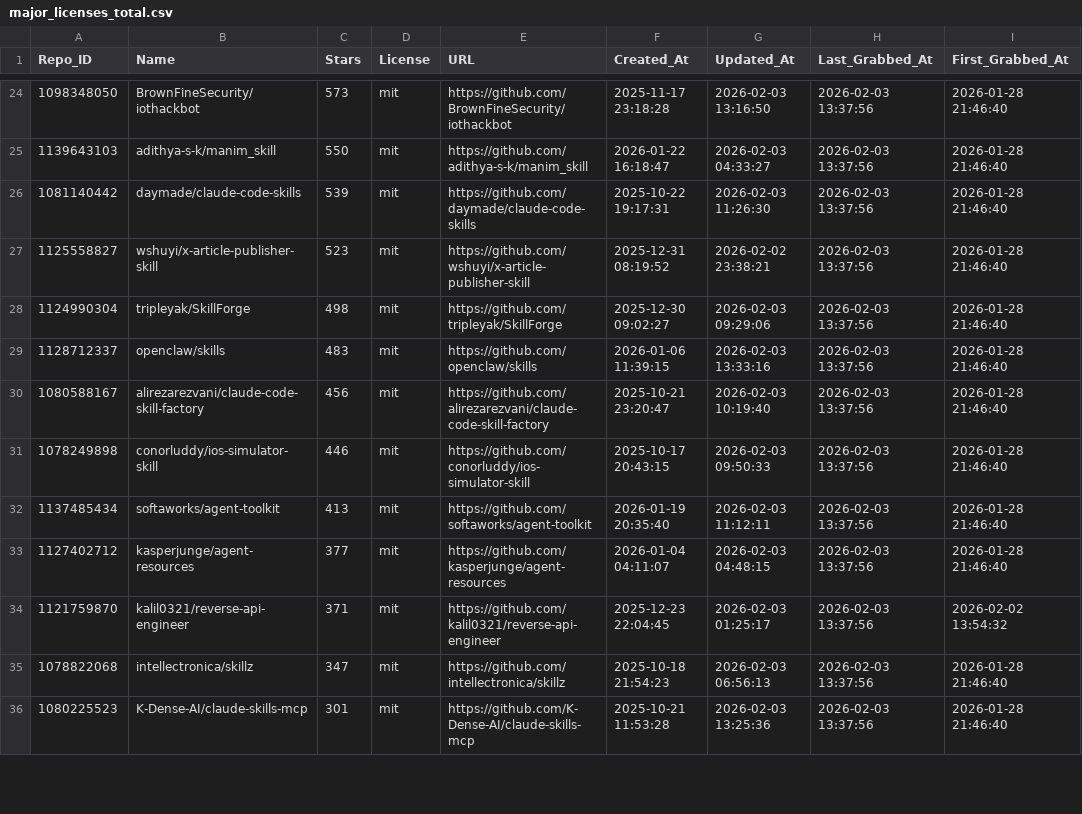
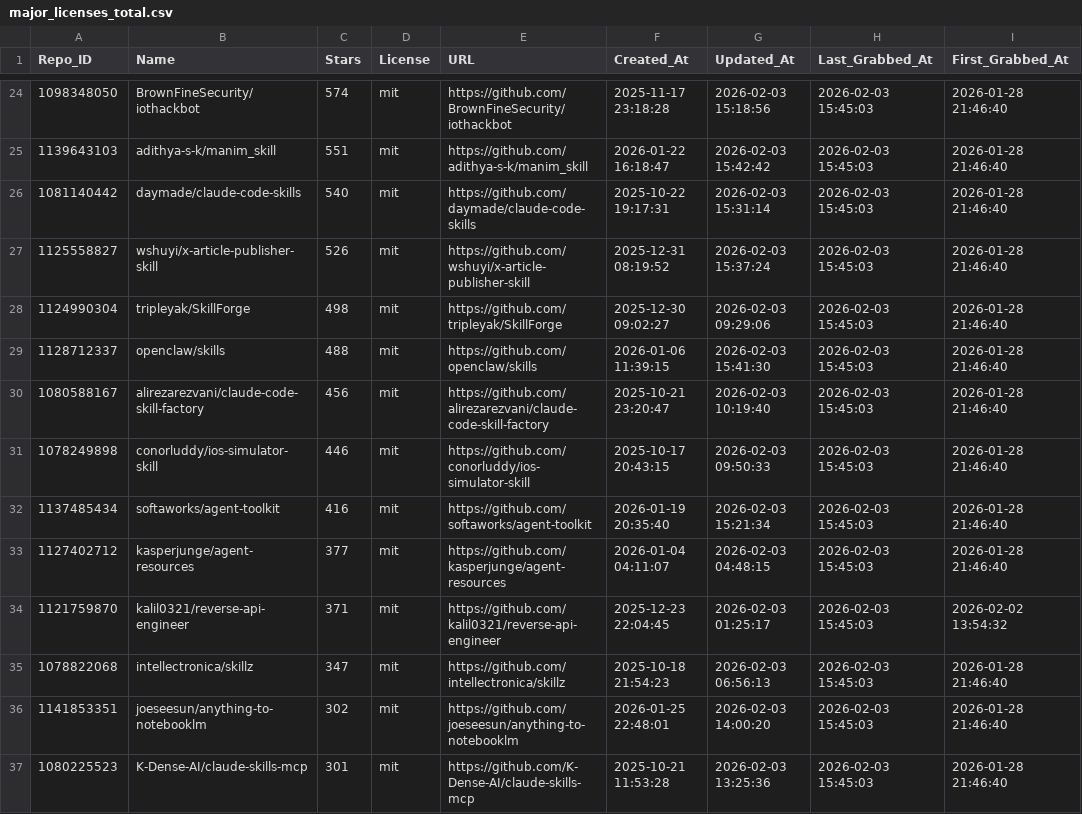
Before and after one commit to whuzhy/Fetch_Skills, a CSV file: Data_Total/major_licenses_total.csv, drawn as a sheet; only a part is shown, gaps mark what is left out; the diff covers the shown part only.

```diff
--- a/Data_Total/major_licenses_total.csv
+++ b/Data_Total/major_licenses_total.csv
@@ -24,13 +24,14 @@
-1098348050,BrownFineSecurity/iothackbot,573,mit,https://github.com/BrownFineSecurity/iothackbot,2025-11-17 23:18:28,2026-02-03 13:16:50,2026-02-03 13:37:56,2026-01-28 21:46:40
-1139643103,adithya-s-k/manim_skill,550,mit,https://github.com/adithya-s-k/manim_skill,2026-01-22 16:18:47,2026-02-03 04:33:27,2026-02-03 13:37:56,2026-01-28 21:46:40
-1081140442,daymade/claude-code-skills,539,mit,https://github.com/daymade/claude-code-skills,2025-10-22 19:17:31,2026-02-03 11:26:30,2026-02-03 13:37:56,2026-01-28 21:46:40
-1125558827,wshuyi/x-article-publisher-skill,523,mit,https://github.com/wshuyi/x-article-publisher-skill,2025-12-31 08:19:52,2026-02-02 23:38:21,2026-02-03 13:37:56,2026-01-28 21:46:40
-1124990304,tripleyak/SkillForge,498,mit,https://github.com/tripleyak/SkillForge,2025-12-30 09:02:27,2026-02-03 09:29:06,2026-02-03 13:37:56,2026-01-28 21:46:40
-1128712337,openclaw/skills,483,mit,https://github.com/openclaw/skills,2026-01-06 11:39:15,2026-02-03 13:33:16,2026-02-03 13:37:56,2026-01-28 21:46:40
-1080588167,alirezarezvani/claude-code-skill-factory,456,mit,https://github.com/alirezarezvani/claude-code-skill-factory,2025-10-21 23:20:47,2026-02-03 10:19:40,2026-02-03 13:37:56,2026-01-28 21:46:40
-1078249898,conorluddy/ios-simulator-skill,446,mit,https://github.com/conorluddy/ios-simulator-skill,2025-10-17 20:43:15,2026-02-03 09:50:33,2026-02-03 13:37:56,2026-01-28 21:46:40
-1137485434,softaworks/agent-toolkit,413,mit,https://github.com/softaworks/agent-toolkit,2026-01-19 20:35:40,2026-02-03 11:12:11,2026-02-03 13:37:56,2026-01-28 21:46:40
-1127402712,kasperjunge/agent-resources,377,mit,https://github.com/kasperjunge/agent-resources,2026-01-04 04:11:07,2026-02-03 04:48:15,2026-02-03 13:37:56,2026-01-28 21:46:40
-1121759870,kalil0321/reverse-api-engineer,371,mit,https://github.com/kalil0321/reverse-api-engineer,2025-12-23 22:04:45,2026-02-03 01:25:17,2026-02-03 13:37:56,2026-02-02 13:54:32
-1078822068,intellectronica/skillz,347,mit,https://github.com/intellectronica/skillz,2025-10-18 21:54:23,2026-02-03 06:56:13,2026-02-03 13:37:56,2026-01-28 21:46:40
-1080225523,K-Dense-AI/claude-skills-mcp,301,mit,https://github.com/K-Dense-AI/claude-skills-mcp,2025-10-21 11:53:28,2026-02-03 13:25:36,2026-02-03 13:37:56,2026-01-28 21:46:40
+1098348050,BrownFineSecurity/iothackbot,574,mit,https://github.com/BrownFineSecurity/iothackbot,2025-11-17 23:18:28,2026-02-03 15:18:56,2026-02-03 15:45:03,2026-01-28 21:46:40
+1139643103,adithya-s-k/manim_skill,551,mit,https://github.com/adithya-s-k/manim_skill,2026-01-22 16:18:47,2026-02-03 15:42:42,2026-02-03 15:45:03,2026-01-28 21:46:40
+1081140442,daymade/claude-code-skills,540,mit,https://github.com/daymade/claude-code-skills,2025-10-22 19:17:31,2026-02-03 15:31:14,2026-02-03 15:45:03,2026-01-28 21:46:40
+1125558827,wshuyi/x-article-publisher-skill,526,mit,https://github.com/wshuyi/x-article-publisher-skill,2025-12-31 08:19:52,2026-02-03 15:37:24,2026-02-03 15:45:03,2026-01-28 21:46:40
+1124990304,tripleyak/SkillForge,498,mit,https://github.com/tripleyak/SkillForge,2025-12-30 09:02:27,2026-02-03 09:29:06,2026-02-03 15:45:03,2026-01-28 21:46:40
+1128712337,openclaw/skills,488,mit,https://github.com/openclaw/skills,2026-01-06 11:39:15,2026-02-03 15:41:30,2026-02-03 15:45:03,2026-01-28 21:46:40
+1080588167,alirezarezvani/claude-code-skill-factory,456,mit,https://github.com/alirezarezvani/claude-code-skill-factory,2025-10-21 23:20:47,2026-02-03 10:19:40,2026-02-03 15:45:03,2026-01-28 21:46:40
+1078249898,conorluddy/ios-simulator-skill,446,mit,https://github.com/conorluddy/ios-simulator-skill,2025-10-17 20:43:15,2026-02-03 09:50:33,2026-02-03 15:45:03,2026-01-28 21:46:40
+1137485434,softaworks/agent-toolkit,416,mit,https://github.com/softaworks/agent-toolkit,2026-01-19 20:35:40,2026-02-03 15:21:34,2026-02-03 15:45:03,2026-01-28 21:46:40
+1127402712,kasperjunge/agent-resources,377,mit,https://github.com/kasperjunge/agent-resources,2026-01-04 04:11:07,2026-02-03 04:48:15,2026-02-03 15:45:03,2026-01-28 21:46:40
+1121759870,kalil0321/reverse-api-engineer,371,mit,https://github.com/kalil0321/reverse-api-engineer,2025-12-23 22:04:45,2026-02-03 01:25:17,2026-02-03 15:45:03,2026-02-02 13:54:32
+1078822068,intellectronica/skillz,347,mit,https://github.com/intellectronica/skillz,2025-10-18 21:54:23,2026-02-03 06:56:13,2026-02-03 15:45:03,2026-01-28 21:46:40
+1141853351,joeseesun/anything-to-notebooklm,302,mit,https://github.com/joeseesun/anything-to-notebooklm,2026-01-25 22:48:01,2026-02-03 14:00:20,2026-02-03 15:45:03,2026-01-28 21:46:40
+1080225523,K-Dense-AI/claude-skills-mcp,301,mit,https://github.com/K-Dense-AI/claude-skills-mcp,2025-10-21 11:53:28,2026-02-03 13:25:36,2026-02-03 15:45:03,2026-01-28 21:46:40
```
Also changed, not shown: 1 removed row and 77 edited cells elsewhere in this file, Data_Changes/Update_Major_0203.csv, Data_Changes/Update_Other_0203.csv, 1 other file.
